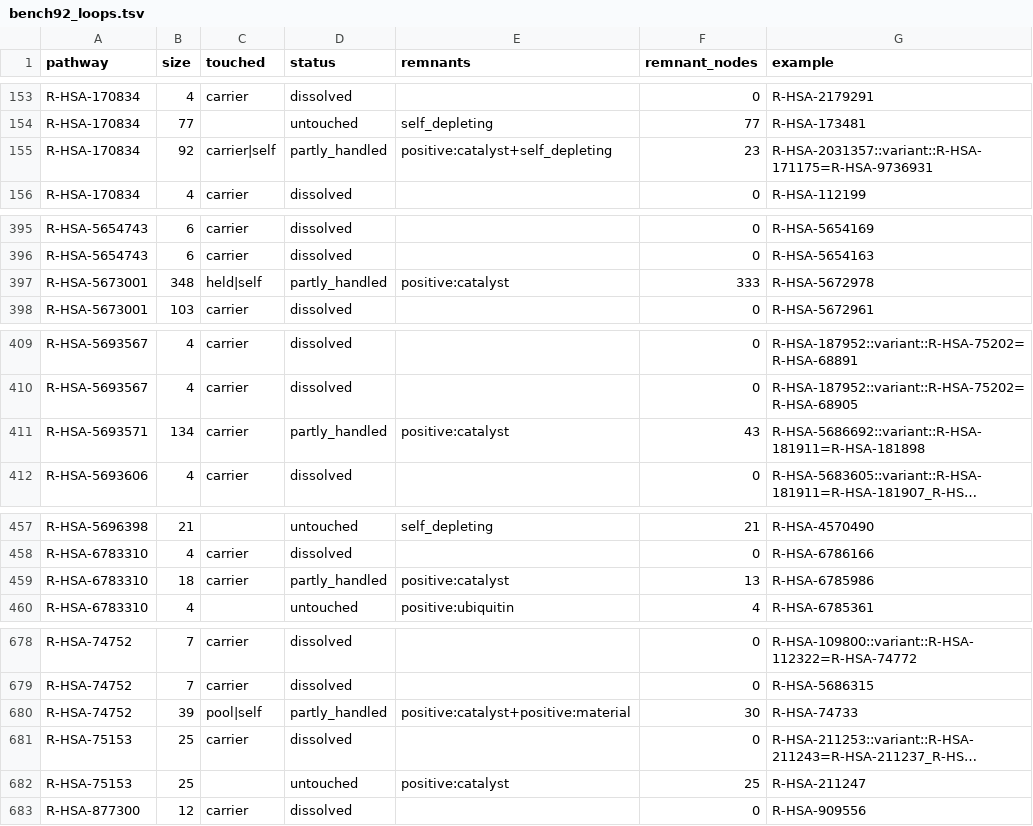
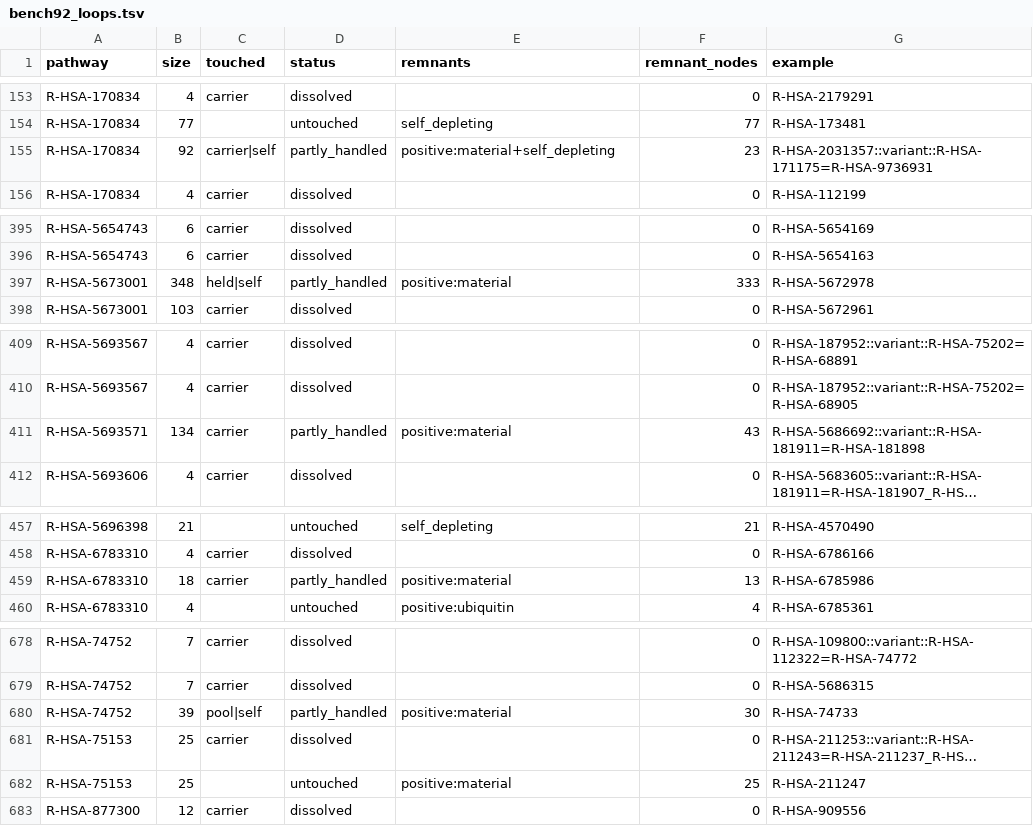
Before and after one commit to reactome/deltasignal, a TSV file: specs/106-loop-coverage/bench92_loops.tsv, drawn as a sheet; only a part is shown, gaps mark what is left out; long unchanged cells end in …; the diff covers the shown part only; the diff names each change by its address in the sheet, - before the commit and + after, or states it on an @@ line.

```diff
--- a/specs/106-loop-coverage/bench92_loops.tsv
+++ b/specs/106-loop-coverage/bench92_loops.tsv
-E155 (remnants): positive:catalyst+self_depleting
+E155 (remnants): positive:material+self_depleting
-E397 (remnants): positive:catalyst
+E397 (remnants): positive:material
-E411 (remnants): positive:catalyst
+E411 (remnants): positive:material
-E459 (remnants): positive:catalyst
+E459 (remnants): positive:material
-E680 (remnants): positive:catalyst+positive:material
+E680 (remnants): positive:material
-E682 (remnants): positive:catalyst
+E682 (remnants): positive:material
```
Also changed, not shown: 2 edited cells elsewhere in this file, specs/106-loop-coverage/sample101_loops.tsv, 2 other files.
